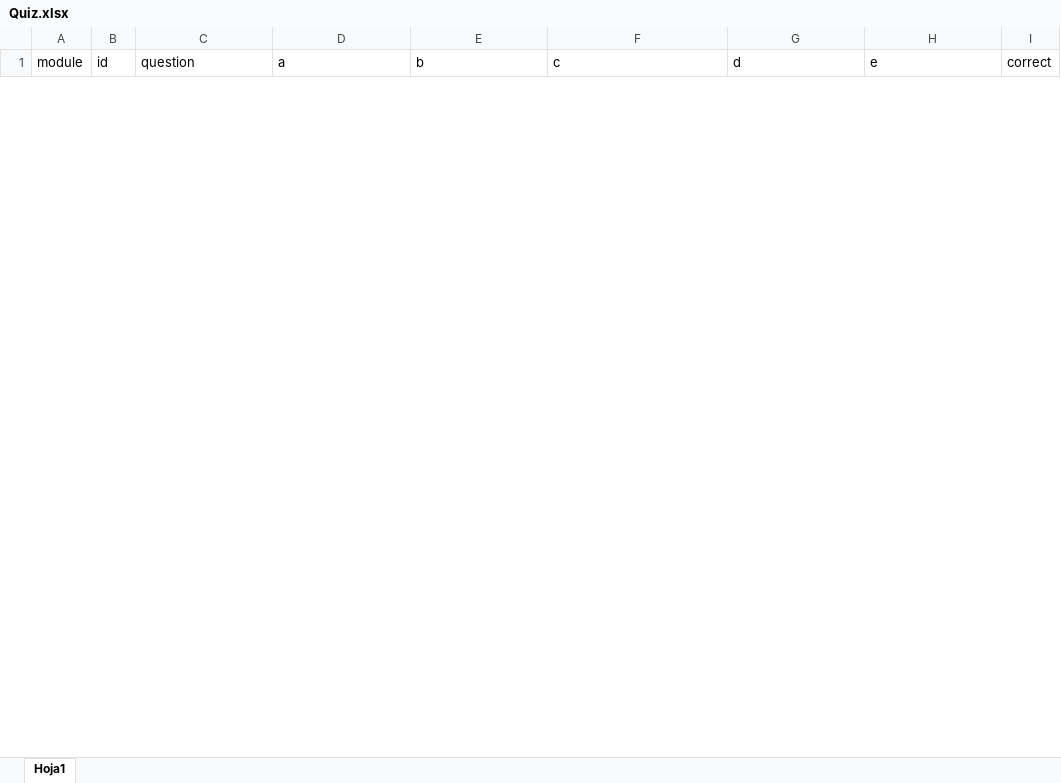
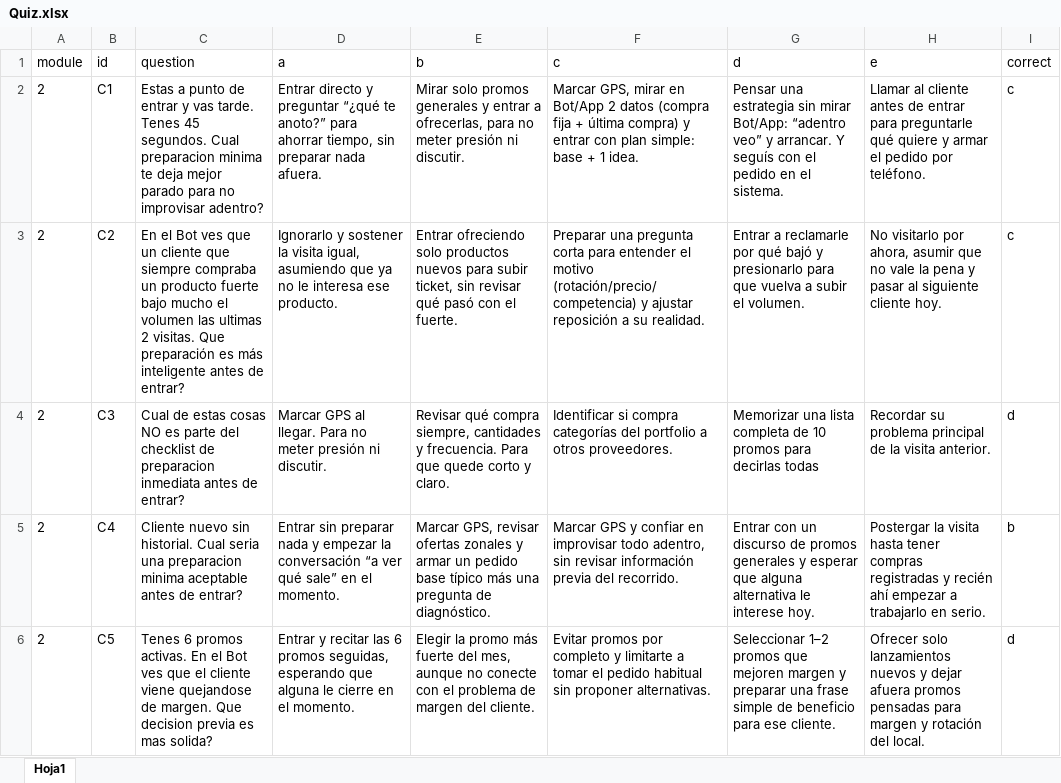
Before and after one commit to SantiagoPQ2/Web, an Excel workbook: public/Quiz.xlsx, sheet Hoja1, drawn as a sheet; only a part is shown; values as stored, in another font and other column widths than the file's, no borders; the diff covers the shown part only; the diff names each change by its address in the sheet, - before the commit and + after, or states it on an @@ line.

Commit message:
Add files via upload

```diff
--- a/public/Quiz.xlsx (sheet Hoja1)
+++ b/public/Quiz.xlsx (sheet Hoja1)
+row 2: 2 | C1 | Estas a punto de entrar y vas tarde. Tenes 45 segundos. Cual preparacion minima te deja mejor parado para no improvisar adentro? | Entrar directo y preguntar “¿qué te anoto?” para ahorrar tiempo, sin preparar nada afuera. | Mirar solo promos generales y entrar a ofrecerlas, para no meter presión ni discutir. | Marcar GPS, mirar en Bot/App 2 datos (compra fija + última compra) y entrar con plan simple: base + 1 idea. | Pensar una estrategia sin mirar Bot/App: “adentro veo” y arrancar. Y seguís con el pedido en el sistema. | Llamar al cliente antes de entrar para preguntarle qué quiere y armar el pedido por teléfono. | c
+row 3: 2 | C2 | En el Bot ves que un cliente que siempre compraba un producto fuerte bajo mucho el volumen las ultimas 2 visitas. Que preparación es más inteligente antes de entrar? | Ignorarlo y sostener la visita igual, asumiendo que ya no le interesa ese producto. | Entrar ofreciendo solo productos nuevos para subir ticket, sin revisar qué pasó con el fuerte. | Preparar una pregunta corta para entender el motivo (rotación/precio/competencia) y ajustar reposición a su realidad. | Entrar a reclamarle por qué bajó y presionarlo para que vuelva a subir el volumen. | No visitarlo por ahora, asumir que no vale la pena y pasar al siguiente cliente hoy. | c
+row 4: 2 | C3 | Cual de estas cosas NO es parte del checklist de preparacion inmediata antes de entrar? | Marcar GPS al llegar. Para no meter presión ni discutir. | Revisar qué compra siempre, cantidades y frecuencia. Para que quede corto y claro. | Identificar si compra categorías del portfolio a otros proveedores. | Memorizar una lista completa de 10 promos para decirlas todas | Recordar su problema principal de la visita anterior. | d
+row 5: 2 | C4 | Cliente nuevo sin historial. Cual seria una preparacion minima aceptable antes de entrar? | Entrar sin preparar nada y empezar la conversación “a ver qué sale” en el momento. | Marcar GPS, revisar ofertas zonales y armar un pedido base típico más una pregunta de diagnóstico. | Marcar GPS y confiar en improvisar todo adentro, sin revisar información previa del recorrido. | Entrar con un discurso de promos generales y esperar que alguna alternativa le interese hoy. | Postergar la visita hasta tener compras registradas y recién ahí empezar a trabajarlo en serio. | b
+row 6: 2 | C5 | Tenes 6 promos activas. En el Bot ves que el cliente viene quejandose de margen. Que decision previa es mas solida? | Entrar y recitar las 6 promos seguidas, esperando que alguna le cierre en el momento. | Elegir la promo más fuerte del mes, aunque no conecte con el problema de margen del cliente. | Evitar promos por completo y limitarte a tomar el pedido habitual sin proponer alternativas. | Seleccionar 1–2 promos que mejoren margen y preparar una frase simple de beneficio para ese cliente. | Ofrecer solo lanzamientos nuevos y dejar afuera promos pensadas para margen y rotación del local. | d
```
Also changed, not shown: 5 added rows and 10 removed rows elsewhere in this sheet.
